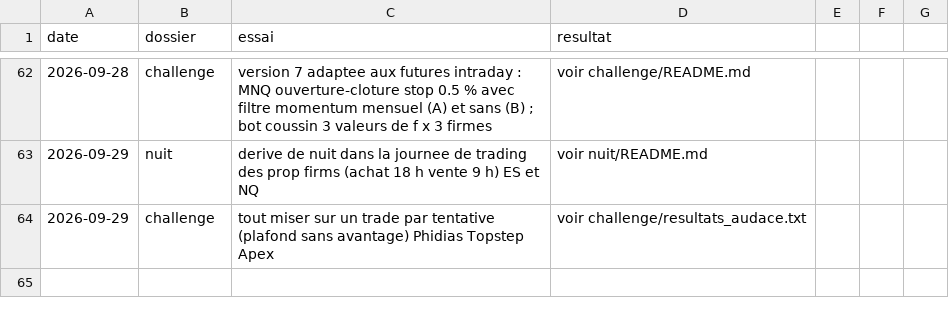
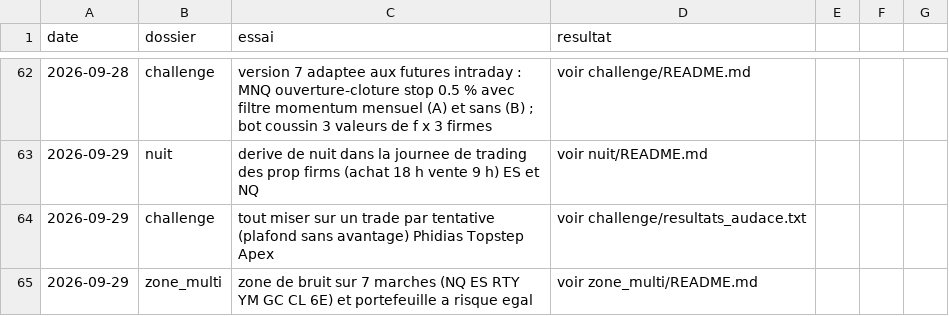
Before and after one commit to mananabdoulfatah72-lgtm/scalping-telegram-bot, a CSV file: fonds/essais.csv, drawn as a sheet; only a part is shown, gaps mark what is left out.

```diff
--- a/fonds/essais.csv
+++ b/fonds/essais.csv
@@ -64 +64,2 @@ date,dossier,essai,resultat
 2026-09-29,challenge,tout miser sur un trade par tentative (plafond sans avantage) Phidias Topstep Apex,voir challenge/resultats_audace.txt
+2026-09-29,zone_multi,zone de bruit sur 7 marches (NQ ES RTY YM GC CL 6E) et portefeuille a risque egal,voir zone_multi/README.md
```
Also changed, not shown: 4 other files.
